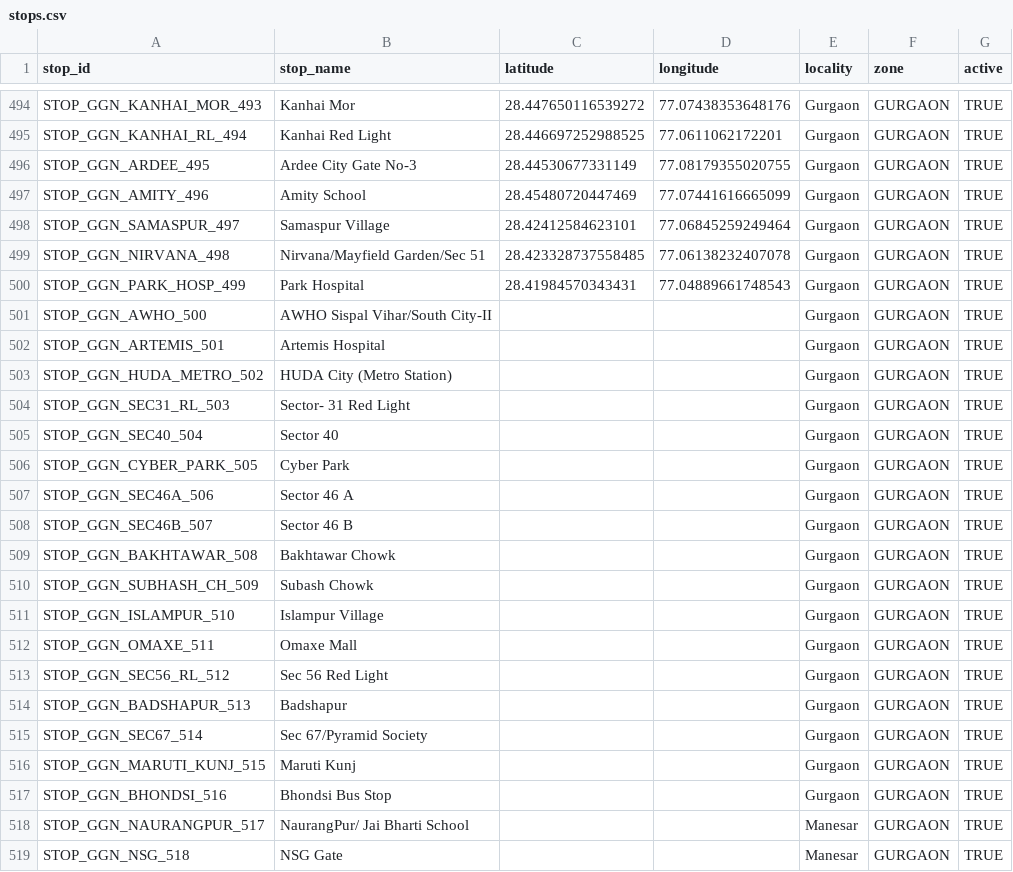
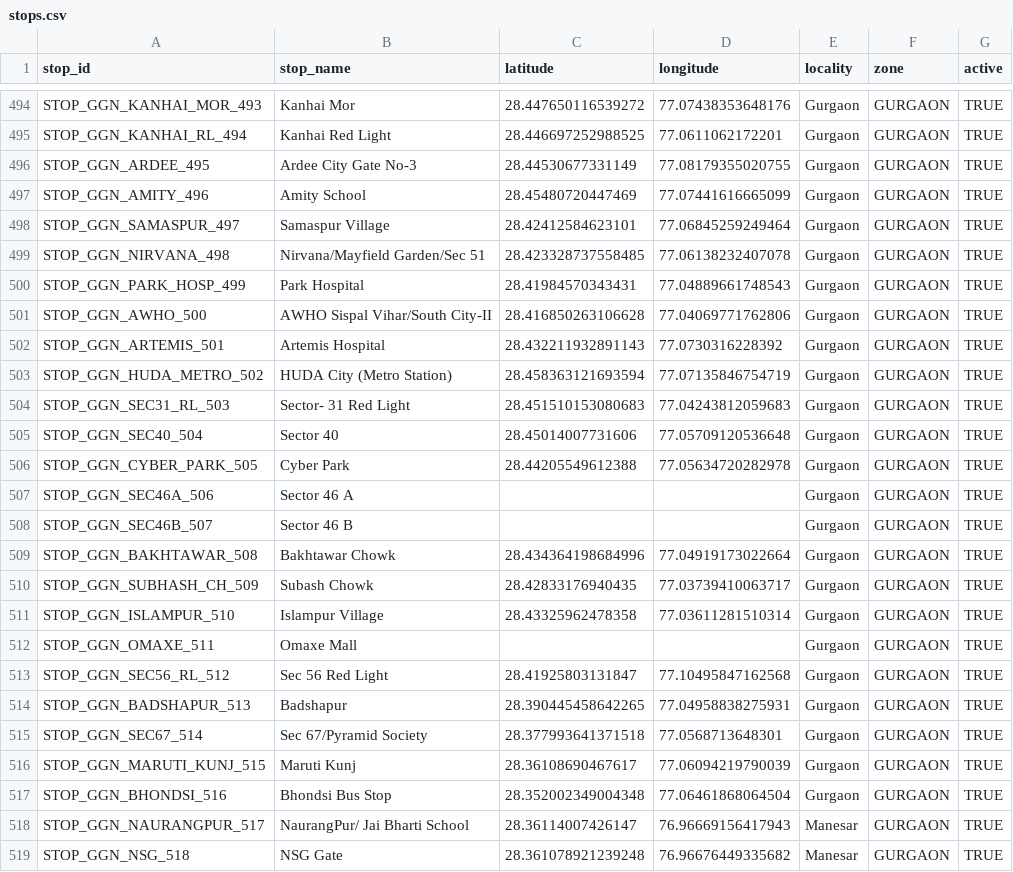
Before and after one commit to NamanKatewa/Minor-Project, a CSV file: data/raw/stops.csv, drawn as a sheet; only a part is shown, gaps mark what is left out; the diff covers the shown part only.

Commit message:
collect: Stops
501 - 550

```diff
--- a/data/raw/stops.csv
+++ b/data/raw/stops.csv
@@ -500,20 +500,20 @@ STOP_GGN_NIRVANA_498        , Nirvana/Mayfield Garden/Sec 51      , 28.423328737
 STOP_GGN_PARK_HOSP_499      , Park Hospital                       , 28.41984570343431 , 77.04889661748543, Gurgaon           , GURGAON             , TRUE
-STOP_GGN_AWHO_500           , AWHO Sispal Vihar/South City-II     ,                   ,                  , Gurgaon           , GURGAON             , TRUE
-STOP_GGN_ARTEMIS_501        , Artemis Hospital                    ,                   ,                  , Gurgaon           , GURGAON             , TRUE
-STOP_GGN_HUDA_METRO_502     , HUDA City (Metro Station)           ,                   ,                  , Gurgaon           , GURGAON             , TRUE
-STOP_GGN_SEC31_RL_503       , Sector- 31 Red Light                ,                   ,                  , Gurgaon           , GURGAON             , TRUE
-STOP_GGN_SEC40_504          , Sector 40                           ,                   ,                  , Gurgaon           , GURGAON             , TRUE
-STOP_GGN_CYBER_PARK_505     , Cyber Park                          ,                   ,                  , Gurgaon           , GURGAON             , TRUE
+STOP_GGN_AWHO_500           , AWHO Sispal Vihar/South City-II     , 28.416850263106628, 77.04069771762806, Gurgaon           , GURGAON             , TRUE
+STOP_GGN_ARTEMIS_501        , Artemis Hospital                    , 28.432211932891143, 77.0730316228392 , Gurgaon           , GURGAON             , TRUE
+STOP_GGN_HUDA_METRO_502     , HUDA City (Metro Station)           , 28.458363121693594, 77.07135846754719, Gurgaon           , GURGAON             , TRUE
+STOP_GGN_SEC31_RL_503       , Sector- 31 Red Light                , 28.451510153080683, 77.04243812059683, Gurgaon           , GURGAON             , TRUE
+STOP_GGN_SEC40_504          , Sector 40                           , 28.45014007731606 , 77.05709120536648, Gurgaon           , GURGAON             , TRUE
+STOP_GGN_CYBER_PARK_505     , Cyber Park                          , 28.44205549612388 , 77.05634720282978, Gurgaon           , GURGAON             , TRUE
 STOP_GGN_SEC46A_506         , Sector 46 A                         ,                   ,                  , Gurgaon           , GURGAON             , TRUE
 STOP_GGN_SEC46B_507         , Sector 46 B                         ,                   ,                  , Gurgaon           , GURGAON             , TRUE
-STOP_GGN_BAKHTAWAR_508      , Bakhtawar Chowk                     ,                   ,                  , Gurgaon           , GURGAON             , TRUE
-STOP_GGN_SUBHASH_CH_509     , Subash Chowk                        ,                   ,                  , Gurgaon           , GURGAON             , TRUE
-STOP_GGN_ISLAMPUR_510       , Islampur Village                    ,                   ,                  , Gurgaon           , GURGAON             , TRUE
+STOP_GGN_BAKHTAWAR_508      , Bakhtawar Chowk                     , 28.434364198684996, 77.04919173022664, Gurgaon           , GURGAON             , TRUE
+STOP_GGN_SUBHASH_CH_509     , Subash Chowk                        , 28.42833176940435 , 77.03739410063717, Gurgaon           , GURGAON             , TRUE
+STOP_GGN_ISLAMPUR_510       , Islampur Village                    , 28.43325962478358 , 77.03611281510314, Gurgaon           , GURGAON             , TRUE
 STOP_GGN_OMAXE_511          , Omaxe Mall                          ,                   ,                  , Gurgaon           , GURGAON             , TRUE
-STOP_GGN_SEC56_RL_512       , Sec 56 Red Light                    ,                   ,                  , Gurgaon           , GURGAON             , TRUE
-STOP_GGN_BADSHAPUR_513      , Badshapur                           ,                   ,                  , Gurgaon           , GURGAON             , TRUE
-STOP_GGN_SEC67_514          , Sec 67/Pyramid Society              ,                   ,                  , Gurgaon           , GURGAON             , TRUE
-STOP_GGN_MARUTI_KUNJ_515    , Maruti Kunj                         ,                   ,                  , Gurgaon           , GURGAON             , TRUE
-STOP_GGN_BHONDSI_516        , Bhondsi Bus Stop                    ,                   ,                  , Gurgaon           , GURGAON             , TRUE
-STOP_GGN_NAURANGPUR_517     , NaurangPur/ Jai Bharti School       ,                   ,                  , Manesar           , GURGAON             , TRUE
-STOP_GGN_NSG_518            , NSG Gate                            ,                   ,                  , Manesar           , GURGAON             , TRUE
+STOP_GGN_SEC56_RL_512       , Sec 56 Red Light                    , 28.41925803131847 , 77.10495847162568, Gurgaon           , GURGAON             , TRUE
+STOP_GGN_BADSHAPUR_513      , Badshapur                           , 28.390445458642265, 77.04958838275931, Gurgaon           , GURGAON             , TRUE
+STOP_GGN_SEC67_514          , Sec 67/Pyramid Society              , 28.377993641371518, 77.0568713648301 , Gurgaon           , GURGAON             , TRUE
+STOP_GGN_MARUTI_KUNJ_515    , Maruti Kunj                         , 28.36108690467617 , 77.06094219790039, Gurgaon           , GURGAON             , TRUE
+STOP_GGN_BHONDSI_516        , Bhondsi Bus Stop                    , 28.352002349004348, 77.06461868064504, Gurgaon           , GURGAON             , TRUE
+STOP_GGN_NAURANGPUR_517     , NaurangPur/ Jai Bharti School       , 28.36114007426147 , 76.96669156417943, Manesar           , GURGAON             , TRUE
+STOP_GGN_NSG_518            , NSG Gate                            , 28.361078921239248, 76.96676449335682, Manesar           , GURGAON             , TRUE
```
Also changed, not shown: 52 edited cells elsewhere in this file.
